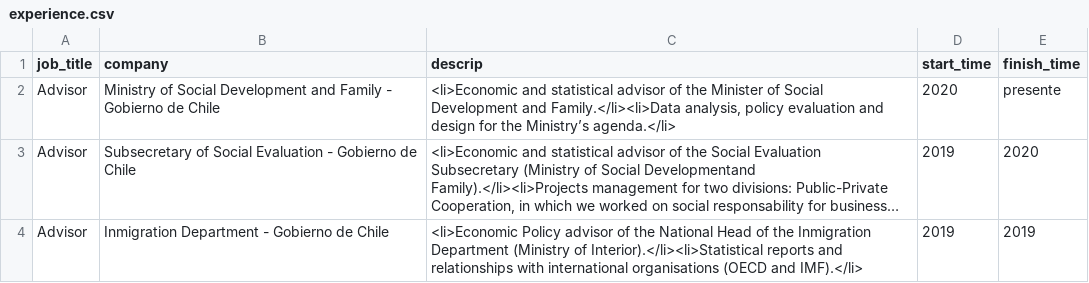
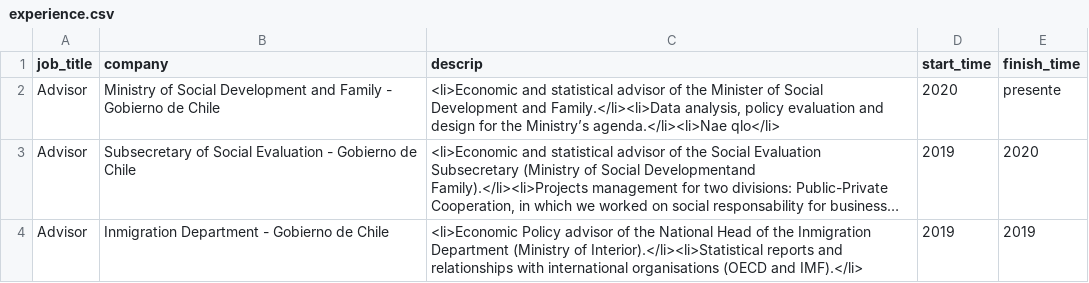
Before and after one commit to stefanobruzzo/website-stefanobruzzo, a CSV file: experience.csv, drawn as a sheet; long unchanged cells end in …; the diff names each change by its address in the sheet, - before the commit and + after, or states it on an @@ line.

Commit message:
Update experience.csv

```diff
--- a/experience.csv
+++ b/experience.csv
-C2 (descrip): …the Ministry’s agenda.</li>
+C2 (descrip): …the Ministry’s agenda.</li><li>Nae qlo</li>
```
